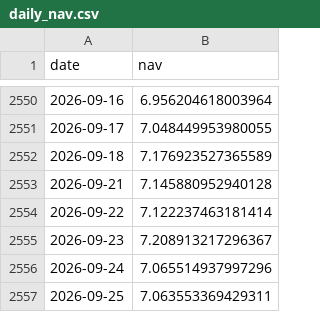
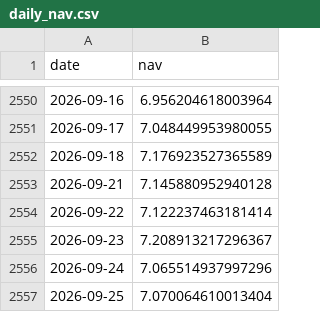
Before and after one commit to harpritdhanoa/indianmidcapcheetah, a CSV file: daily_nav.csv, drawn as a sheet; only a part is shown, gaps mark what is left out.

```diff
--- a/daily_nav.csv
+++ b/daily_nav.csv
@@ -2556,2 +2556,2 @@ date,nav
 2026-09-24,7.065514937997296
-2026-09-25,7.063553369429311
+2026-09-25,7.070064610013404
```
Also changed, not shown: 5 other files.
